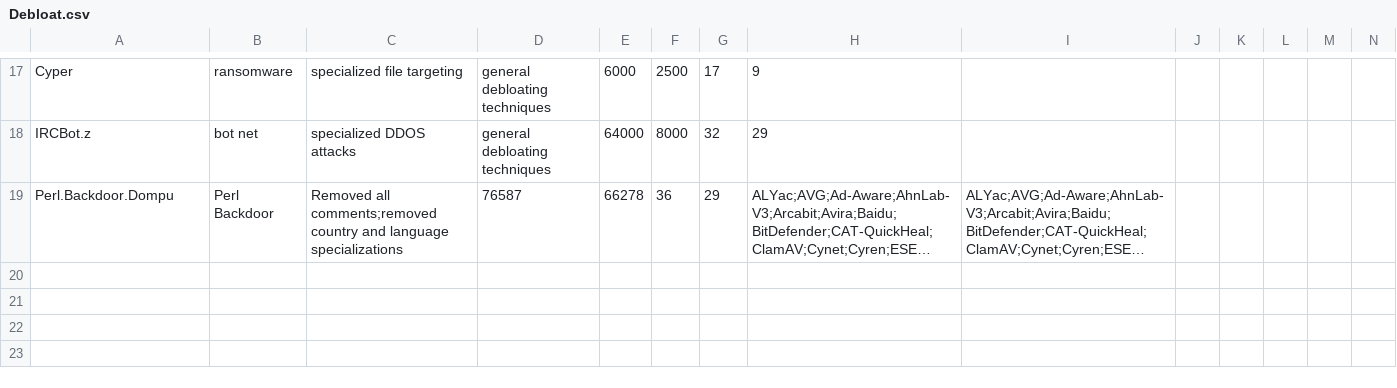
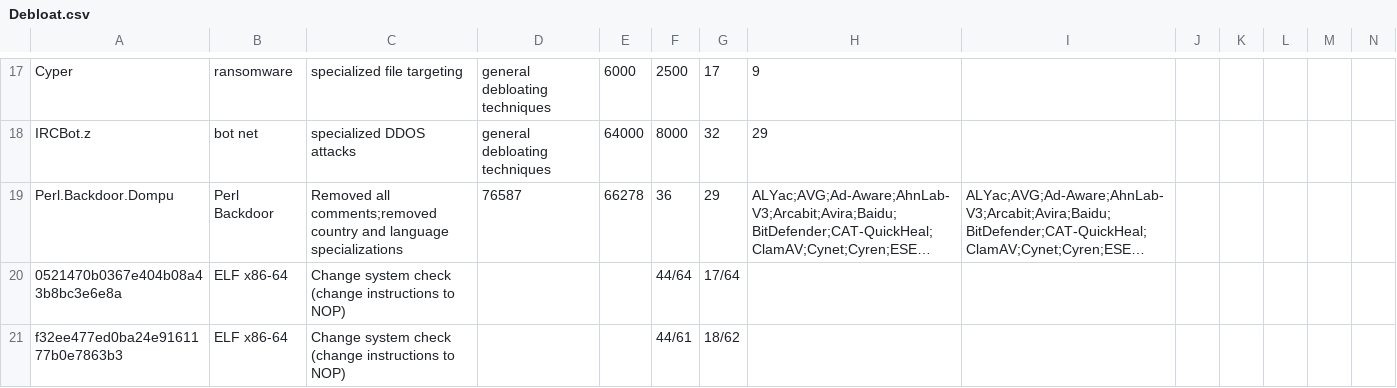
Before and after one commit to TrevorZB/debloating, a CSV file: Debloat.csv, drawn as a sheet; only a part is shown, gaps mark what is left out; long unchanged cells end in …; rows hold the shown columns only; the diff names each change by its address in the sheet, - before the commit and + after, or states it on an @@ line.

```diff
--- a/Debloat.csv
+++ b/Debloat.csv
+row 20: 0521470b0367e404b08a43b8bc3e6e8a | ELF x86-64 | Change system check (change instructions to NOP) |  |  | 44/64 | 17/64
+row 21: f32ee477ed0ba24e9161177b0e7863b3 | ELF x86-64 | Change system check (change instructions to NOP) |  |  | 44/61 | 18/62
```
Also changed, not shown: 4 other files.
